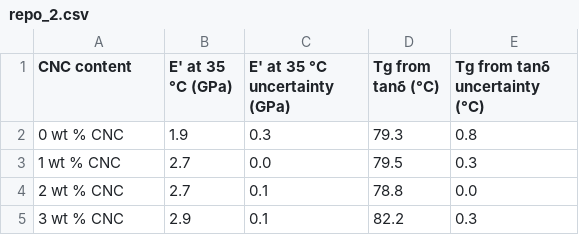
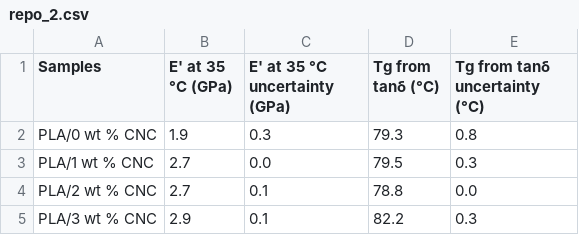
Before and after one commit to bingyinh/MRS2022_MaterialsMine_Tutorial, a CSV file: repo_2.csv, drawn as a sheet.

Commit message:
dataset upload

```diff
--- a/repo_2.csv
+++ b/repo_2.csv
@@ -1,5 +1,5 @@
-CNC content,E' at 35 °C (GPa),E' at 35 °C uncertainty (GPa),Tg from tanδ (°C),Tg from tanδ uncertainty (°C)
-0 wt % CNC, 1.9, 0.3, 79.3, 0.8
-1 wt % CNC, 2.7, 0.0, 79.5, 0.3
-2 wt % CNC, 2.7, 0.1, 78.8, 0.0
-3 wt % CNC, 2.9, 0.1, 82.2, 0.3
+Samples,E' at 35 °C (GPa),E' at 35 °C uncertainty (GPa),Tg from tanδ (°C),Tg from tanδ uncertainty (°C)
+PLA/0 wt % CNC, 1.9, 0.3, 79.3, 0.8
+PLA/1 wt % CNC, 2.7, 0.0, 79.5, 0.3
+PLA/2 wt % CNC, 2.7, 0.1, 78.8, 0.0
+PLA/3 wt % CNC, 2.9, 0.1, 82.2, 0.3
```
